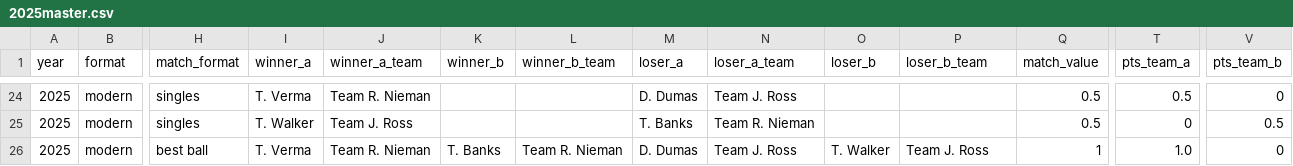
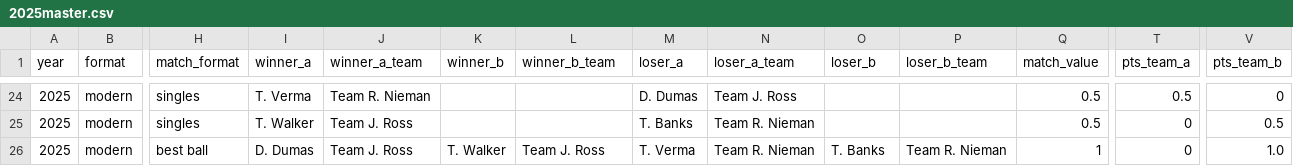
Before and after one commit to PattyStump/frends-invitational, a CSV file: stats/data/2025master.csv, drawn as a sheet; only a part is shown, gaps mark what is left out; the diff names each change by its address in the sheet, - before the commit and + after, or states it on an @@ line.

```diff
--- a/stats/data/2025master.csv
+++ b/stats/data/2025master.csv
-I26 (winner_a): T. Verma
+I26 (winner_a): D. Dumas
-J26 (winner_a_team): Team R. Nieman
+J26 (winner_a_team): Team J. Ross
-K26 (winner_b): T. Banks
+K26 (winner_b): T. Walker
-L26 (winner_b_team): Team R. Nieman
+L26 (winner_b_team): Team J. Ross
-M26 (loser_a): D. Dumas
+M26 (loser_a): T. Verma
-N26 (loser_a_team): Team J. Ross
+N26 (loser_a_team): Team R. Nieman
-O26 (loser_b): T. Walker
+O26 (loser_b): T. Banks
-P26 (loser_b_team): Team J. Ross
+P26 (loser_b_team): Team R. Nieman
-T26 (pts_team_a): 1.0
+T26 (pts_team_a): 0
-V26 (pts_team_b): 0
+V26 (pts_team_b): 1.0
```
